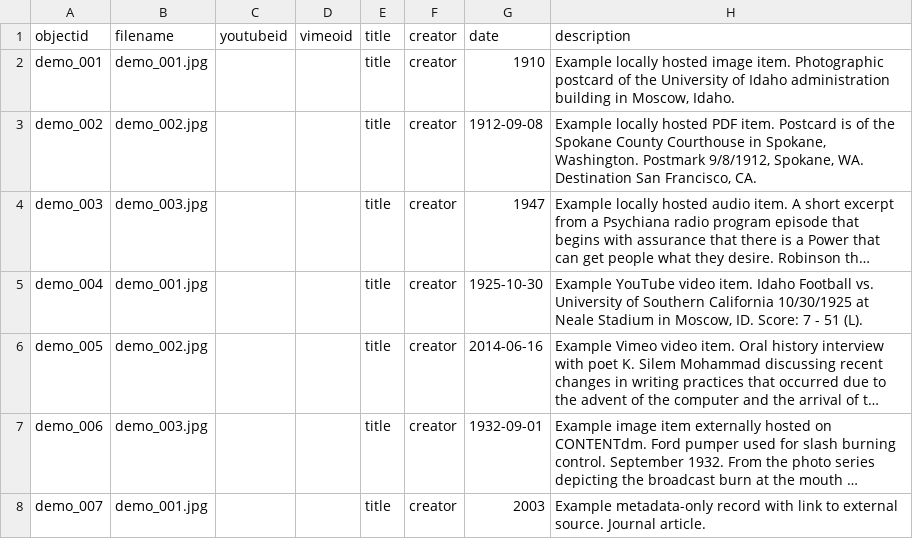
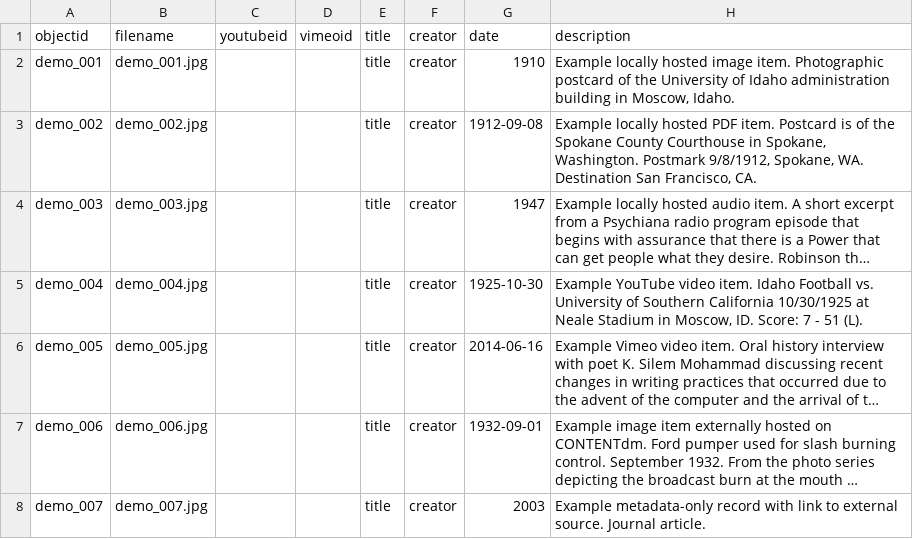
Before and after one commit to cgrillo98/voragine, a CSV file: _data/demo-metadata.csv, drawn as a sheet; only a part is shown; long unchanged cells end in …; the diff names each change by its address in the sheet, - before the commit and + after, or states it on an @@ line.

Commit message:
Update demo-metadata.csv

```diff
--- a/_data/demo-metadata.csv
+++ b/_data/demo-metadata.csv
-B5 (filename): demo_001.jpg
+B5 (filename): demo_004.jpg
-B6 (filename): demo_002.jpg
+B6 (filename): demo_005.jpg
-B7 (filename): demo_003.jpg
+B7 (filename): demo_006.jpg
-B8 (filename): demo_001.jpg
+B8 (filename): demo_007.jpg
```
